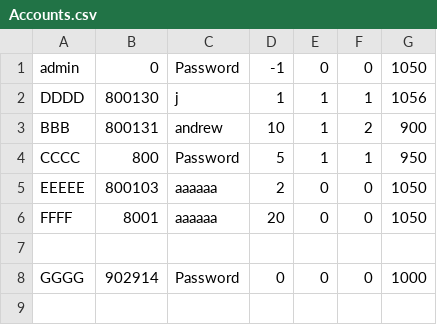
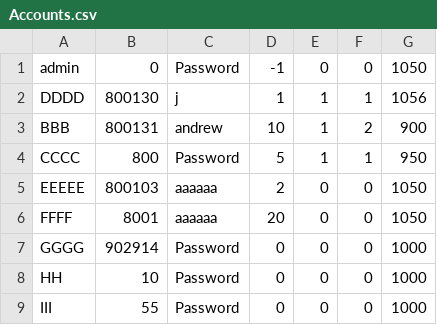
Before and after one commit to suoeh/ConnectFour, a CSV file: src/Accounts.csv, drawn as a sheet; removed rows and columns are numbered as before the commit, all else as after; the diff names each change by its address in the sheet, - before the commit and + after, or states it on an @@ line.

```diff
--- a/src/Accounts.csv
+++ b/src/Accounts.csv
-row 7: (empty)
+row 8: HH | 10 | Password | 0 | 0 | 0 | 1000
+row 9: III | 55 | Password | 0 | 0 | 0 | 1000
```
Also changed, not shown: 10 other files.
